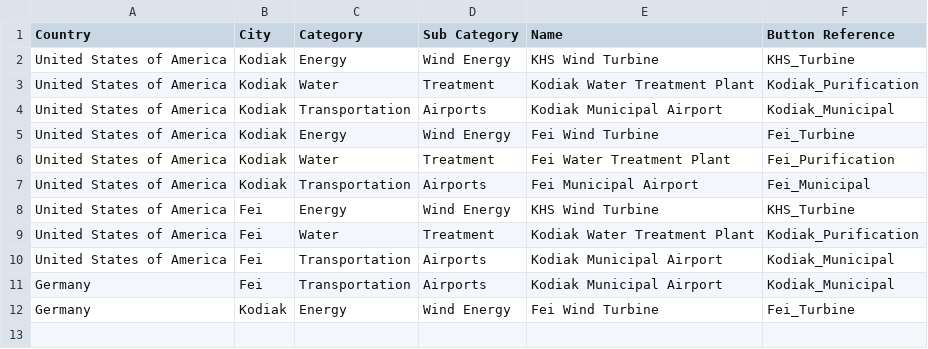
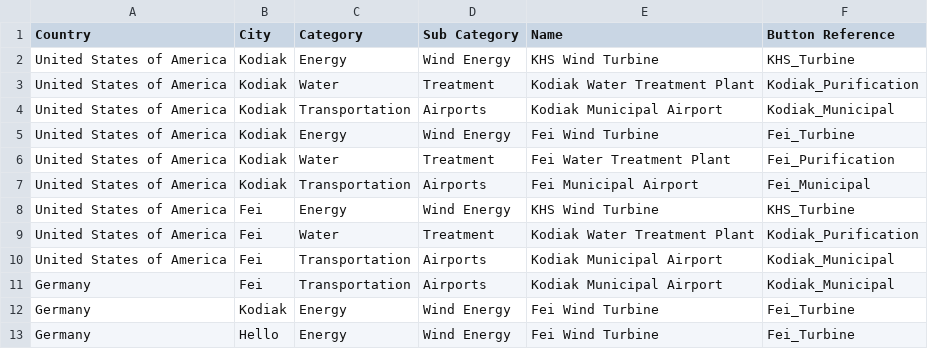
Before and after one commit to TrilliumLearning/AWorldBridge_CitySmart, a CSV file: CitySmart/User_Interface_Upgrade/Interface_CSV.csv, drawn as a sheet; the diff names each change by its address in the sheet, - before the commit and + after, or states it on an @@ line.

Commit message:
Dynamic Interface Creation finished with an all selection

```diff
--- a/CitySmart/User_Interface_Upgrade/Interface_CSV.csv
+++ b/CitySmart/User_Interface_Upgrade/Interface_CSV.csv
+row 13: Germany | Hello | Energy | Wind Energy | Fei Wind Turbine | Fei_Turbine
```
Also changed, not shown: 6 other files.
